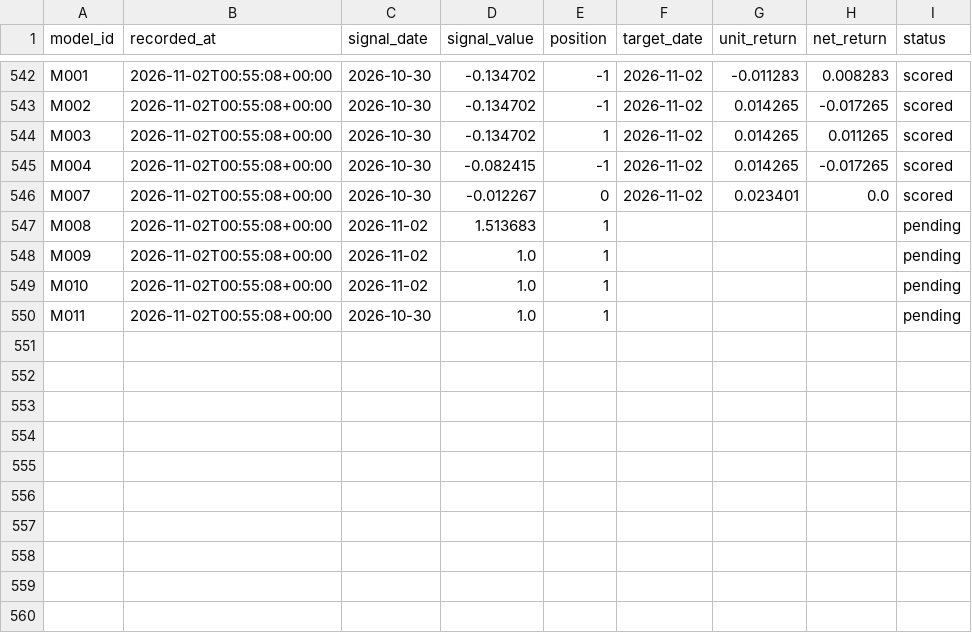
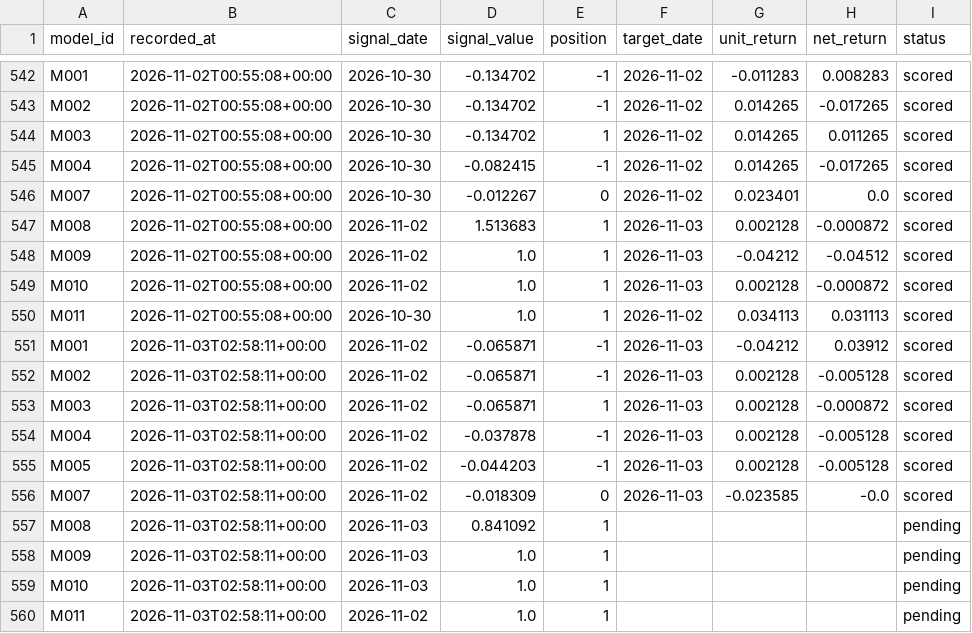
Before and after one commit to muse2002/tzalpha, a CSV file: data/predictions.csv, drawn as a sheet; only a part is shown, gaps mark what is left out.

```diff
--- a/data/predictions.csv
+++ b/data/predictions.csv
@@ -546,5 +546,15 @@ M004,2026-11-02T00:55:08+00:00,2026-10-30,-0.082415,-1,2026-11-02,0.014265,-0.01
 M007,2026-11-02T00:55:08+00:00,2026-10-30,-0.012267,0,2026-11-02,0.023401,0.0,scored
-M008,2026-11-02T00:55:08+00:00,2026-11-02,1.513683,1,,,,pending
-M009,2026-11-02T00:55:08+00:00,2026-11-02,1.0,1,,,,pending
-M010,2026-11-02T00:55:08+00:00,2026-11-02,1.0,1,,,,pending
-M011,2026-11-02T00:55:08+00:00,2026-10-30,1.0,1,,,,pending
+M008,2026-11-02T00:55:08+00:00,2026-11-02,1.513683,1,2026-11-03,0.002128,-0.000872,scored
+M009,2026-11-02T00:55:08+00:00,2026-11-02,1.0,1,2026-11-03,-0.04212,-0.04512,scored
+M010,2026-11-02T00:55:08+00:00,2026-11-02,1.0,1,2026-11-03,0.002128,-0.000872,scored
+M011,2026-11-02T00:55:08+00:00,2026-10-30,1.0,1,2026-11-02,0.034113,0.031113,scored
+M001,2026-11-03T02:58:11+00:00,2026-11-02,-0.065871,-1,2026-11-03,-0.04212,0.03912,scored
+M002,2026-11-03T02:58:11+00:00,2026-11-02,-0.065871,-1,2026-11-03,0.002128,-0.005128,scored
+M003,2026-11-03T02:58:11+00:00,2026-11-02,-0.065871,1,2026-11-03,0.002128,-0.000872,scored
+M004,2026-11-03T02:58:11+00:00,2026-11-02,-0.037878,-1,2026-11-03,0.002128,-0.005128,scored
+M005,2026-11-03T02:58:11+00:00,2026-11-02,-0.044203,-1,2026-11-03,0.002128,-0.005128,scored
+M007,2026-11-03T02:58:11+00:00,2026-11-02,-0.018309,0,2026-11-03,-0.023585,-0.0,scored
+M008,2026-11-03T02:58:11+00:00,2026-11-03,0.841092,1,,,,pending
+M009,2026-11-03T02:58:11+00:00,2026-11-03,1.0,1,,,,pending
+M010,2026-11-03T02:58:11+00:00,2026-11-03,1.0,1,,,,pending
+M011,2026-11-03T02:58:11+00:00,2026-11-02,1.0,1,,,,pending
```
Also changed, not shown: 2 other files.
